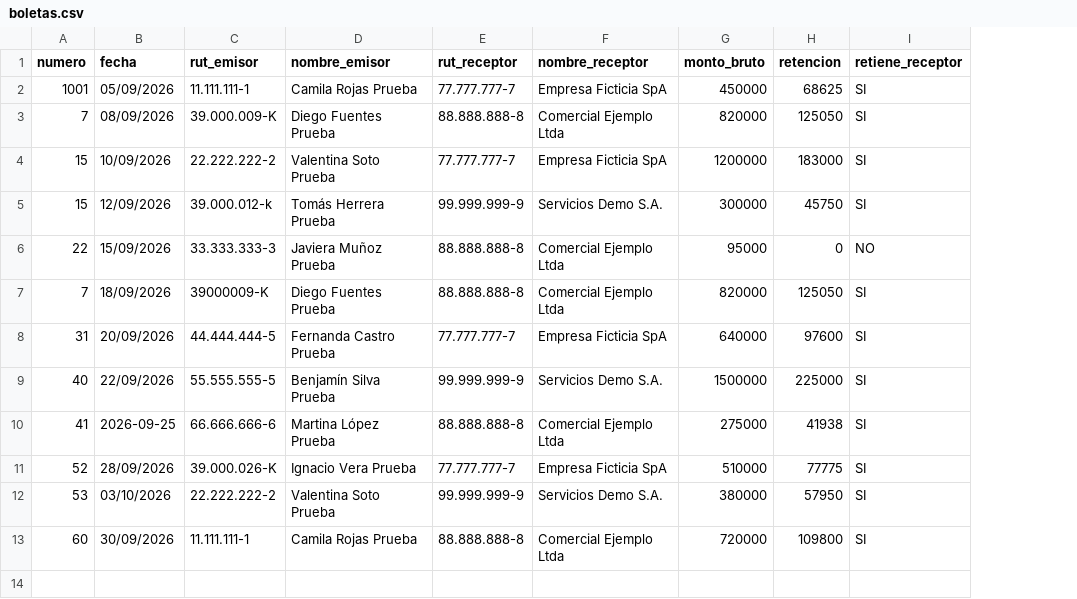
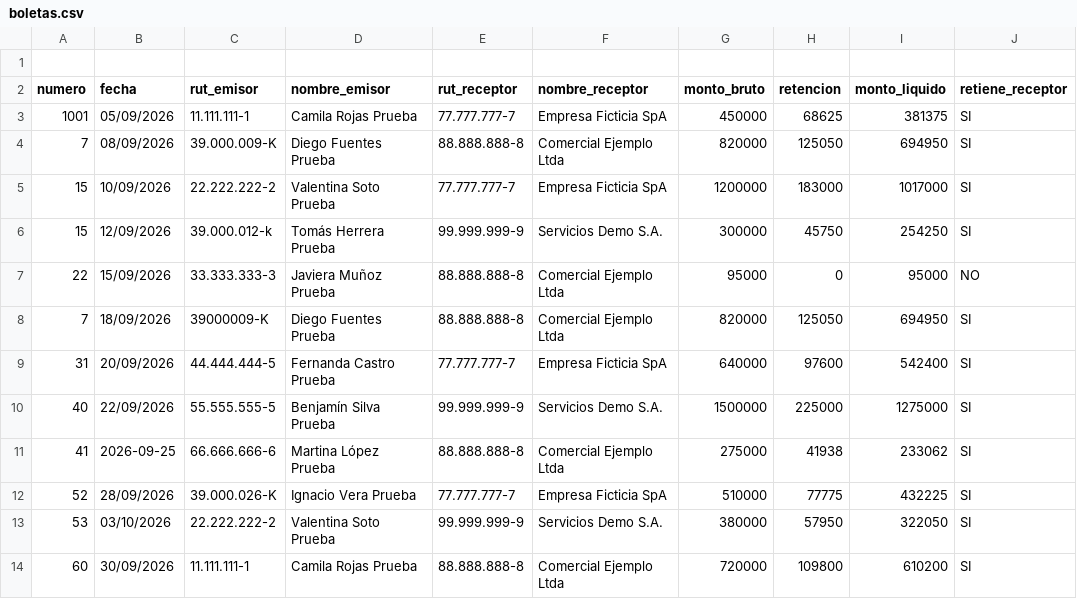
Before and after one commit to byz-asesores/auditoria-honorarios, a CSV file: data/boletas.csv, drawn as a sheet; addresses are those after the commit; the diff names each change by its address in the sheet, - before the commit and + after, or states it on an @@ line.

Commit message:
feat: agregar validacion de monto liquido

```diff
--- a/data/boletas.csv
+++ b/data/boletas.csv
+column I (monto_liquido), rows 3-14: 381375 | 694950 | 1017000 | 254250 | 95000 | 694950 | 542400 | 1275000 | 233062 | 432225 | 322050 | 610200
+row 1: (empty)
```
Also changed, not shown: 3 other files.
